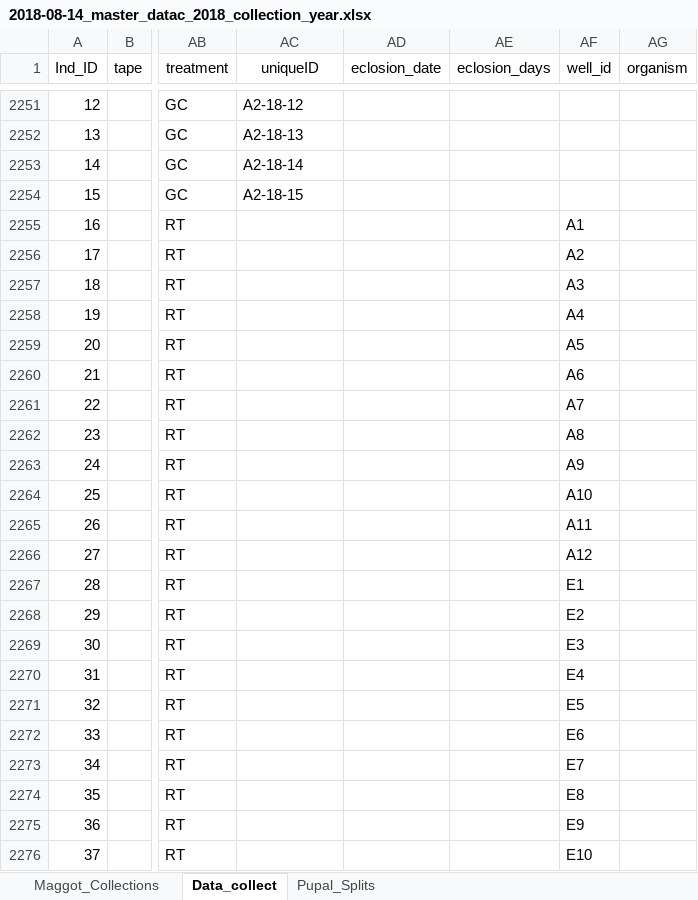
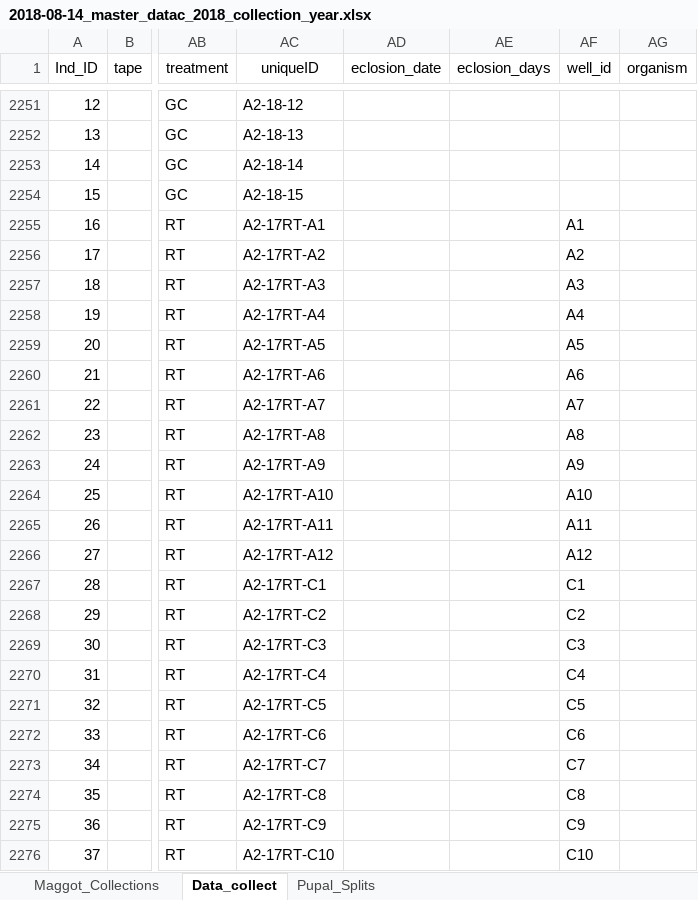
Before and after one commit to adnguyen/Circadian_rhythm_runs_seasonal_timing, an Excel workbook: Data/2018-08-14_master_datac_2018_collection_year.xlsx, sheet Data_collect, drawn as a sheet; only a part is shown, gaps mark what is left out; values as stored, in another font and other column widths than the file's, no borders; the diff covers the shown part only; the diff names each change by its address in the sheet, - before the commit and + after, or states it on an @@ line.

Commit message:
updating storage and dataset

```diff
--- a/Data/2018-08-14_master_datac_2018_collection_year.xlsx (sheet Data_collect)
+++ b/Data/2018-08-14_master_datac_2018_collection_year.xlsx (sheet Data_collect)
-AC2255 (uniqueID): (empty)
+AC2255 (uniqueID): A2-17RT-A1
-AC2256 (uniqueID): (empty)
+AC2256 (uniqueID): A2-17RT-A2
-AC2257 (uniqueID): (empty)
+AC2257 (uniqueID): A2-17RT-A3
-AC2258 (uniqueID): (empty)
+AC2258 (uniqueID): A2-17RT-A4
-AC2259 (uniqueID): (empty)
+AC2259 (uniqueID): A2-17RT-A5
-AC2260 (uniqueID): (empty)
+AC2260 (uniqueID): A2-17RT-A6
-AC2261 (uniqueID): (empty)
+AC2261 (uniqueID): A2-17RT-A7
-AC2262 (uniqueID): (empty)
+AC2262 (uniqueID): A2-17RT-A8
-AC2263 (uniqueID): (empty)
+AC2263 (uniqueID): A2-17RT-A9
-AC2264 (uniqueID): (empty)
+AC2264 (uniqueID): A2-17RT-A10
-AC2265 (uniqueID): (empty)
+AC2265 (uniqueID): A2-17RT-A11
-AC2266 (uniqueID): (empty)
+AC2266 (uniqueID): A2-17RT-A12
-AC2267 (uniqueID): (empty)
+AC2267 (uniqueID): A2-17RT-C1
-AF2267 (well_id): E1
+AF2267 (well_id): C1
-AC2268 (uniqueID): (empty)
+AC2268 (uniqueID): A2-17RT-C2
-AF2268 (well_id): E2
+AF2268 (well_id): C2
-AC2269 (uniqueID): (empty)
+AC2269 (uniqueID): A2-17RT-C3
-AF2269 (well_id): E3
+AF2269 (well_id): C3
-AC2270 (uniqueID): (empty)
+AC2270 (uniqueID): A2-17RT-C4
-AF2270 (well_id): E4
+AF2270 (well_id): C4
-AC2271 (uniqueID): (empty)
+AC2271 (uniqueID): A2-17RT-C5
-AF2271 (well_id): E5
+AF2271 (well_id): C5
-AC2272 (uniqueID): (empty)
+AC2272 (uniqueID): A2-17RT-C6
-AF2272 (well_id): E6
+AF2272 (well_id): C6
-AC2273 (uniqueID): (empty)
+AC2273 (uniqueID): A2-17RT-C7
-AF2273 (well_id): E7
+AF2273 (well_id): C7
-AC2274 (uniqueID): (empty)
+AC2274 (uniqueID): A2-17RT-C8
-AF2274 (well_id): E8
+AF2274 (well_id): C8
-AC2275 (uniqueID): (empty)
+AC2275 (uniqueID): A2-17RT-C9
-AF2275 (well_id): E9
+AF2275 (well_id): C9
-AC2276 (uniqueID): (empty)
+AC2276 (uniqueID): A2-17RT-C10
-AF2276 (well_id): E10
+AF2276 (well_id): C10
```
Also changed, not shown: 146 added rows and 310 edited cells elsewhere in this sheet, Data/Storage/2018_storage_minus80_information.xlsx.
